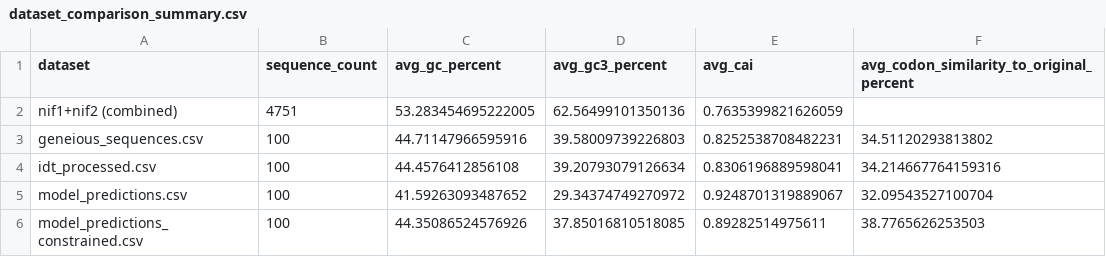
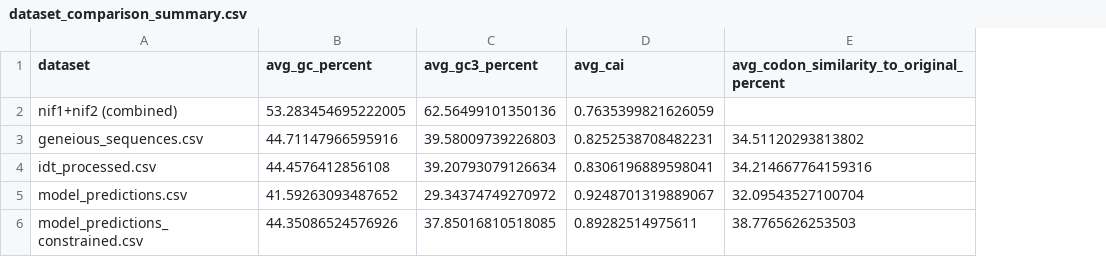
Before and after one commit to gupta-reyansh/Rice_Optimizer, a CSV file: dataset_comparison_summary.csv, drawn as a sheet; the diff names each change by its address in the sheet, - before the commit and + after, or states it on an @@ line.

Commit message:
Add Rice_Mitochondria_Model comparison charts and drop sequence_count column

```diff
--- a/dataset_comparison_summary.csv
+++ b/dataset_comparison_summary.csv
-column B (sequence_count), rows 2-6: 4751 | 100 | 100 | 100 | 100
```
Also changed, not shown: 5 other files.
